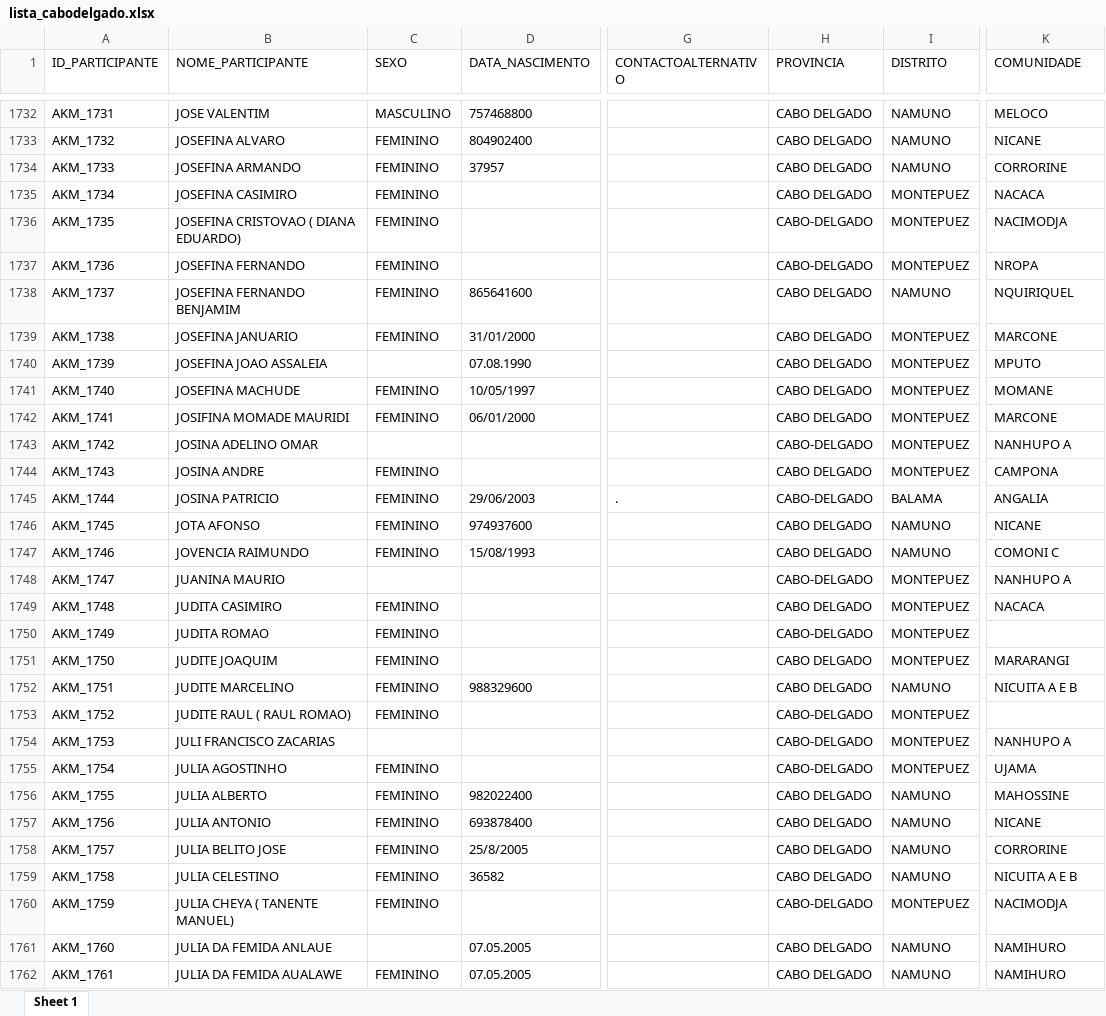
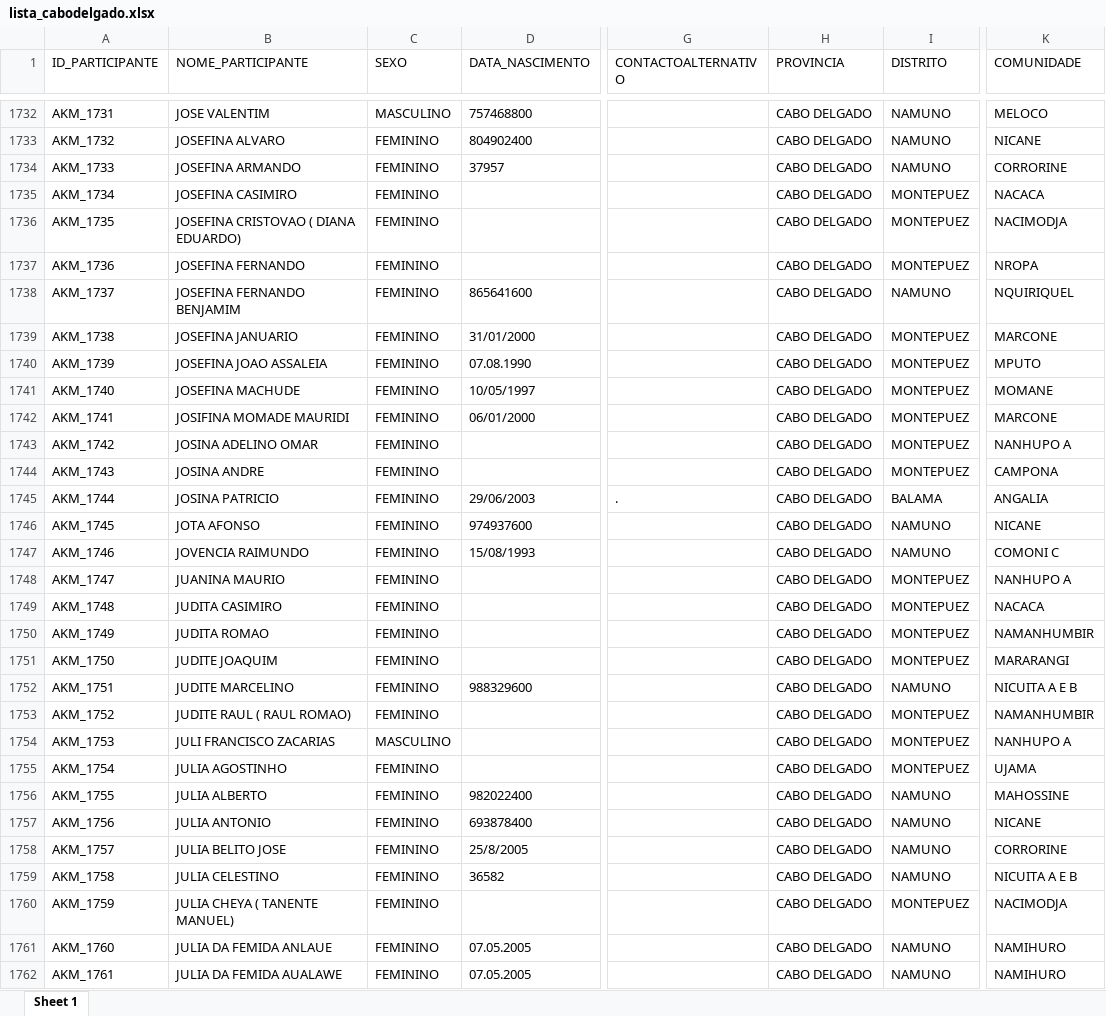
Before and after one commit to muvamis/dashboard_kufungula-versao1, an Excel workbook: Data/lista_cabodelgado.xlsx, sheet Sheet 1, drawn as a sheet; only a part is shown, gaps mark what is left out; values as stored, in another font and other column widths than the file's, no borders; the diff covers the shown part only; the diff names each change by its address in the sheet, - before the commit and + after, or states it on an @@ line.

```diff
--- a/Data/lista_cabodelgado.xlsx (sheet Sheet 1)
+++ b/Data/lista_cabodelgado.xlsx (sheet Sheet 1)
-H1736:H1737 (PROVINCIA): CABO-DELGADO
+H1736:H1737 (PROVINCIA): CABO DELGADO
-C1740 (SEXO): (empty)
+C1740 (SEXO): FEMININO
-C1743 (SEXO): (empty)
+C1743 (SEXO): FEMININO
-H1743 (PROVINCIA): CABO-DELGADO
+H1743 (PROVINCIA): CABO DELGADO
-H1745 (PROVINCIA): CABO-DELGADO
+H1745 (PROVINCIA): CABO DELGADO
-C1748 (SEXO): (empty)
+C1748 (SEXO): FEMININO
-H1748 (PROVINCIA): CABO-DELGADO
+H1748 (PROVINCIA): CABO DELGADO
-H1750 (PROVINCIA): CABO-DELGADO
+H1750 (PROVINCIA): CABO DELGADO
-K1750 (COMUNIDADE): (empty)
+K1750 (COMUNIDADE): NAMANHUMBIR
-H1753:H1755 (PROVINCIA): CABO-DELGADO
+H1753:H1755 (PROVINCIA): CABO DELGADO
-K1753 (COMUNIDADE): (empty)
+K1753 (COMUNIDADE): NAMANHUMBIR
-C1754 (SEXO): (empty)
+C1754 (SEXO): MASCULINO
-H1760 (PROVINCIA): CABO-DELGADO
+H1760 (PROVINCIA): CABO DELGADO
-C1761 (SEXO): (empty)
+C1761 (SEXO): FEMININO
```
Also changed, not shown: 1251 edited cells elsewhere in this sheet, Data/indiv_AG.xlsx, Data/indiv_PI.xlsx, 4 other files.
